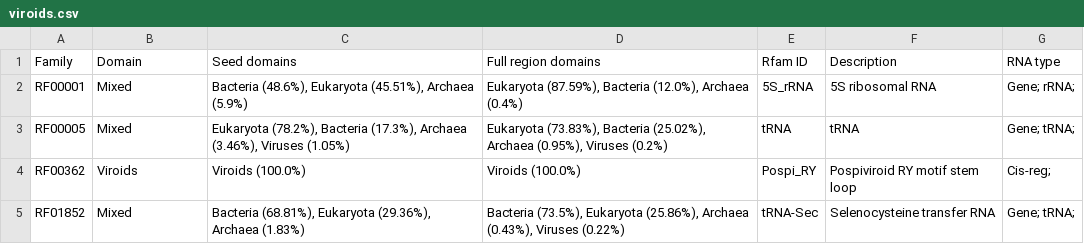
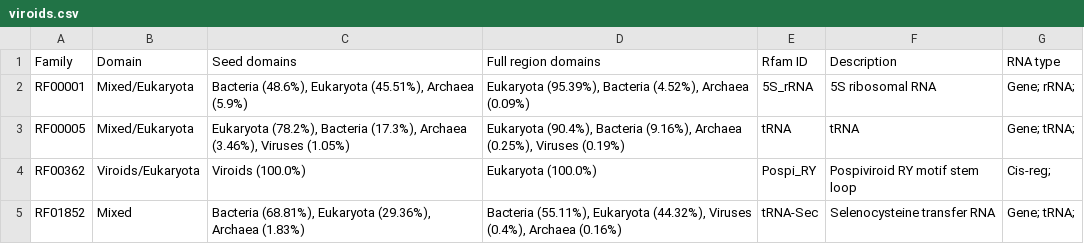
Before and after one commit to Rfam/rfam-taxonomy, a CSV file: domains/viroids.csv, drawn as a sheet.

```diff
--- a/domains/viroids.csv
+++ b/domains/viroids.csv
@@ -1,5 +1,5 @@
 Family,Domain,Seed domains,Full region domains,Rfam ID,Description,RNA type
-RF00001,Mixed,"Bacteria (48.6%), Eukaryota (45.51%), Archaea (5.9%)","Eukaryota (87.59%), Bacteria (12.0%), Archaea (0.4%)",5S_rRNA,5S ribosomal RNA,Gene; rRNA;
-RF00005,Mixed,"Eukaryota (78.2%), Bacteria (17.3%), Archaea (3.46%), Viruses (1.05%)","Eukaryota (73.83%), Bacteria (25.02%), Archaea (0.95%), Viruses (0.2%)",tRNA,tRNA,Gene; tRNA;
-RF00362,Viroids,Viroids (100.0%),Viroids (100.0%),Pospi_RY,Pospiviroid RY motif stem loop,Cis-reg;
-RF01852,Mixed,"Bacteria (68.81%), Eukaryota (29.36%), Archaea (1.83%)","Bacteria (73.5%), Eukaryota (25.86%), Archaea (0.43%), Viruses (0.22%)",tRNA-Sec,Selenocysteine transfer RNA,Gene; tRNA;
+RF00001,Mixed/Eukaryota,"Bacteria (48.6%), Eukaryota (45.51%), Archaea (5.9%)","Eukaryota (95.39%), Bacteria (4.52%), Archaea (0.09%)",5S_rRNA,5S ribosomal RNA,Gene; rRNA;
+RF00005,Mixed/Eukaryota,"Eukaryota (78.2%), Bacteria (17.3%), Archaea (3.46%), Viruses (1.05%)","Eukaryota (90.4%), Bacteria (9.16%), Archaea (0.25%), Viruses (0.19%)",tRNA,tRNA,Gene; tRNA;
+RF00362,Viroids/Eukaryota,Viroids (100.0%),Eukaryota (100.0%),Pospi_RY,Pospiviroid RY motif stem loop,Cis-reg;
+RF01852,Mixed,"Bacteria (68.81%), Eukaryota (29.36%), Archaea (1.83%)","Bacteria (55.11%), Eukaryota (44.32%), Viruses (0.4%), Archaea (0.16%)",tRNA-Sec,Selenocysteine transfer RNA,Gene; tRNA;
```
Also changed, not shown: domains/archaea.csv, domains/bacteria.csv, 5 other files.
